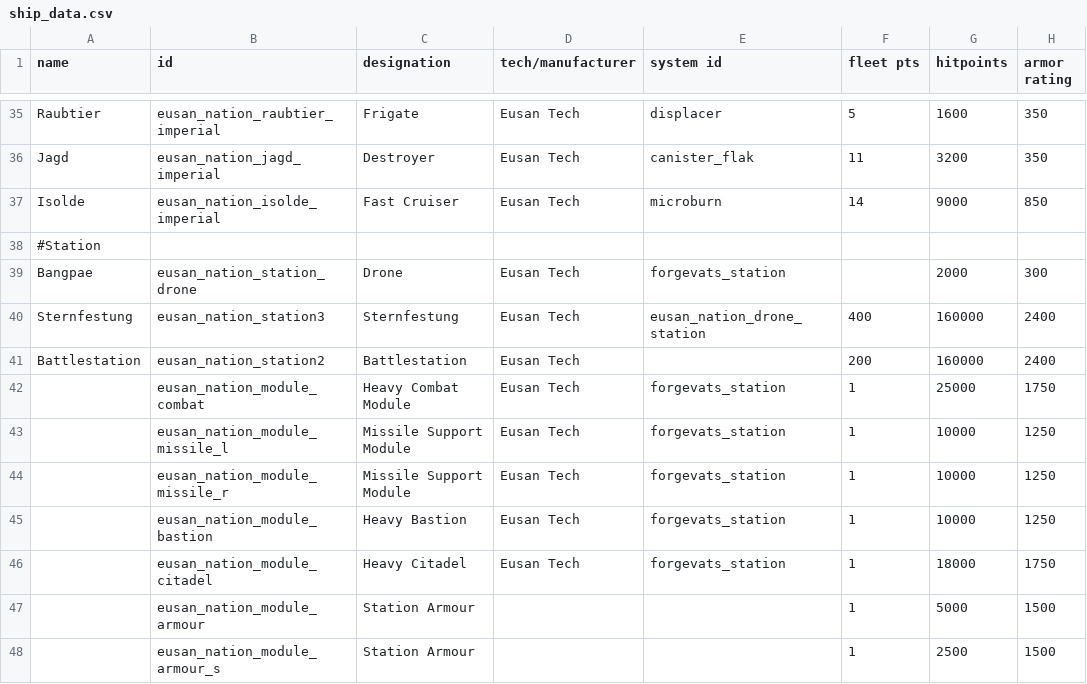
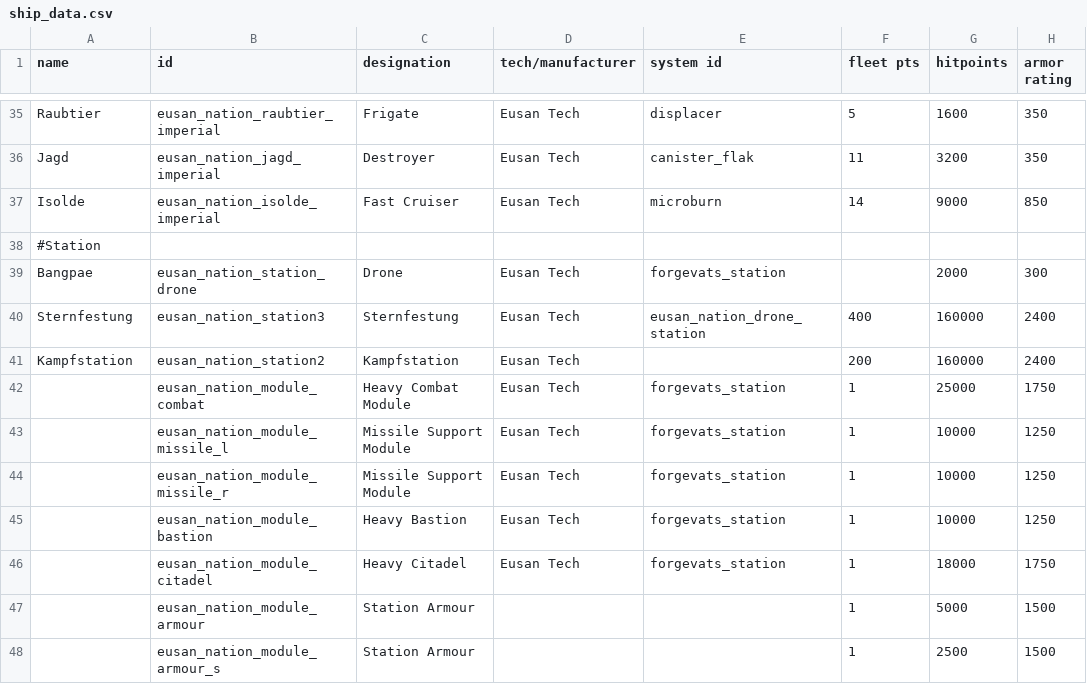
Before and after one commit to naslee2/SignalisMod, a CSV file: data/hulls/ship_data.csv, drawn as a sheet; only a part is shown, gaps mark what is left out; the diff names each change by its address in the sheet, - before the commit and + after, or states it on an @@ line.

```diff
--- a/data/hulls/ship_data.csv
+++ b/data/hulls/ship_data.csv
-A41 (name): Battlestation
+A41 (name): Kampfstation
-C41 (designation): Battlestation
+C41 (designation): Kampfstation
```
Also changed, not shown: data/campaign/industries.csv, data/strings/descriptions.csv, 3 other files.
